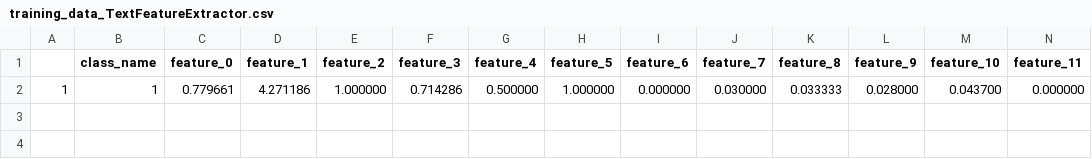
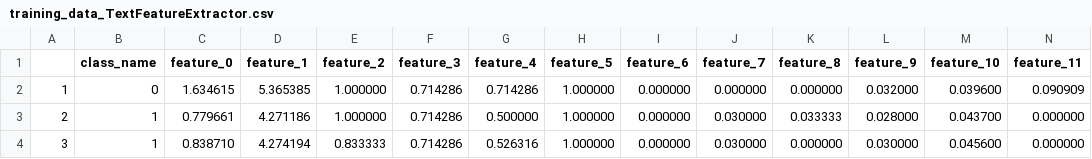
Before and after one commit to eshaankuls25/fyp, a CSV file: set/code/Python/MainProgram/Classifiers/DecisionTree/training_data_TextFeatureExtractor.csv, drawn as a sheet; only a part is shown; addresses are those after the commit; rows hold the shown columns only; the diff names each change by its address in the sheet, - before the commit and + after, or states it on an @@ line.

```diff
--- a/set/code/Python/MainProgram/Classifiers/DecisionTree/training_data_TextFeatureExtractor.csv
+++ b/set/code/Python/MainProgram/Classifiers/DecisionTree/training_data_TextFeatureExtractor.csv
+row 2: 1 | 0 | 1.634615 | 5.365385 | 1.000000 | 0.714286 | 0.714286 | 1.000000 | 0.000000 | 0.000000 | 0.000000 | 0.032000 | 0.039600 | 0.090909
-A3: 1
+A3: 2
+row 4: 3 | 1 | 0.838710 | 4.274194 | 0.833333 | 0.714286 | 0.526316 | 1.000000 | 0.000000 | 0.030000 | 0.000000 | 0.030000 | 0.045600 | 0.000000
```
Also changed, not shown: 11 other files.
